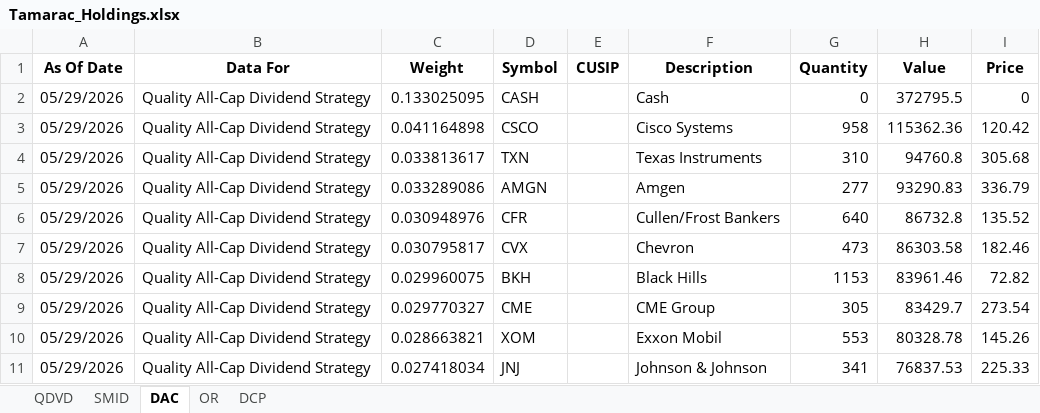
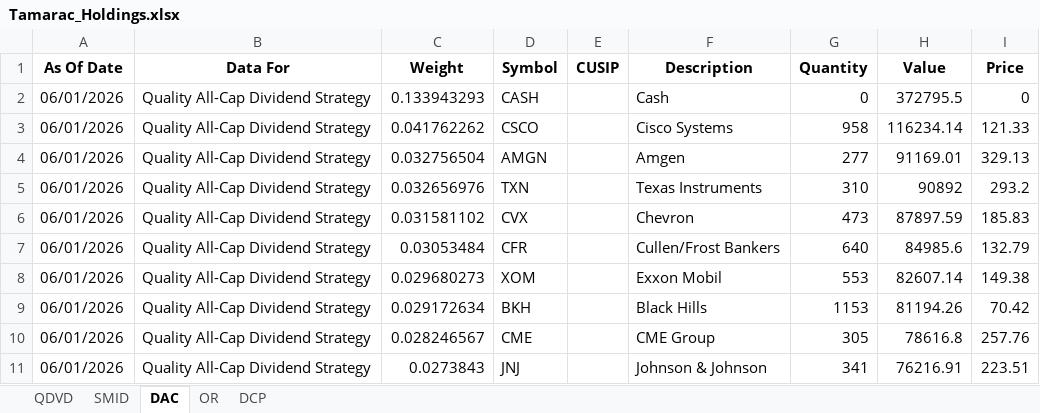
Before and after one commit to ryansadair/mcp-dashboard, an Excel workbook: data/Tamarac_Holdings.xlsx, sheet DAC, drawn as a sheet; only a part is shown; values as stored, in another font and other column widths than the file's, no borders; removed rows and columns are numbered as before the commit, all else as after; the diff covers the shown part only; the diff names each change by its address in the sheet, - before the commit and + after, or states it on an @@ line.

```diff
--- a/data/Tamarac_Holdings.xlsx (sheet DAC)
+++ b/data/Tamarac_Holdings.xlsx (sheet DAC)
-A2:A3 (As Of Date): 05/29/2026
+A2:A3 (As Of Date): 06/01/2026
-C2 (Weight): 0.133025095
+C2 (Weight): 0.133943293
-C3 (Weight): 0.041164898
+C3 (Weight): 0.041762262
-H3 (Value): 115362.36
+H3 (Value): 116234.14
-I3 (Price): 120.42
+I3 (Price): 121.33
-row 4: 05/29/2026 | Quality All-Cap Dividend Strategy | 0.033813617 | TXN |  | Texas Instruments | 310 | 94760.8 | 305.68
-A4 (As Of Date): 05/29/2026
+A4 (As Of Date): 06/01/2026
-C4 (Weight): 0.033289086
+C4 (Weight): 0.032756504
-H4 (Value): 93290.83
+H4 (Value): 91169.01
-I4 (Price): 336.79
+I4 (Price): 329.13
-row 6: 05/29/2026 | Quality All-Cap Dividend Strategy | 0.030948976 | CFR |  | Cullen/Frost Bankers | 640 | 86732.8 | 135.52
+row 5: 06/01/2026 | Quality All-Cap Dividend Strategy | 0.032656976 | TXN |  | Texas Instruments | 310 | 90892 | 293.2
-A6 (As Of Date): 05/29/2026
+A6 (As Of Date): 06/01/2026
-C6 (Weight): 0.030795817
+C6 (Weight): 0.031581102
-H6 (Value): 86303.58
+H6 (Value): 87897.59
-I6 (Price): 182.46
+I6 (Price): 185.83
+row 7: 06/01/2026 | Quality All-Cap Dividend Strategy | 0.03053484 | CFR |  | Cullen/Frost Bankers | 640 | 84985.6 | 132.79
+row 8: 06/01/2026 | Quality All-Cap Dividend Strategy | 0.029680273 | XOM |  | Exxon Mobil | 553 | 82607.14 | 149.38
-A9:A10 (As Of Date): 05/29/2026
+A9:A10 (As Of Date): 06/01/2026
-C9 (Weight): 0.029960075
+C9 (Weight): 0.029172634
-H9 (Value): 83961.46
+H9 (Value): 81194.26
-I9 (Price): 72.82
+I9 (Price): 70.42
-C10 (Weight): 0.029770327
+C10 (Weight): 0.028246567
-H10 (Value): 83429.7
+H10 (Value): 78616.8
-I10 (Price): 273.54
+I10 (Price): 257.76
-row 10: 05/29/2026 | Quality All-Cap Dividend Strategy | 0.028663821 | XOM |  | Exxon Mobil | 553 | 80328.78 | 145.26
-A11 (As Of Date): 05/29/2026
+A11 (As Of Date): 06/01/2026
-C11 (Weight): 0.027418034
+C11 (Weight): 0.0273843
-H11 (Value): 76837.53
+H11 (Value): 76216.91
-I11 (Price): 225.33
+I11 (Price): 223.51
```
Also changed, not shown: 7 added rows, 7 removed rows and 116 edited cells elsewhere in this sheet, sheet DCP, sheet QDVD, sheet OR, sheet SMID.
